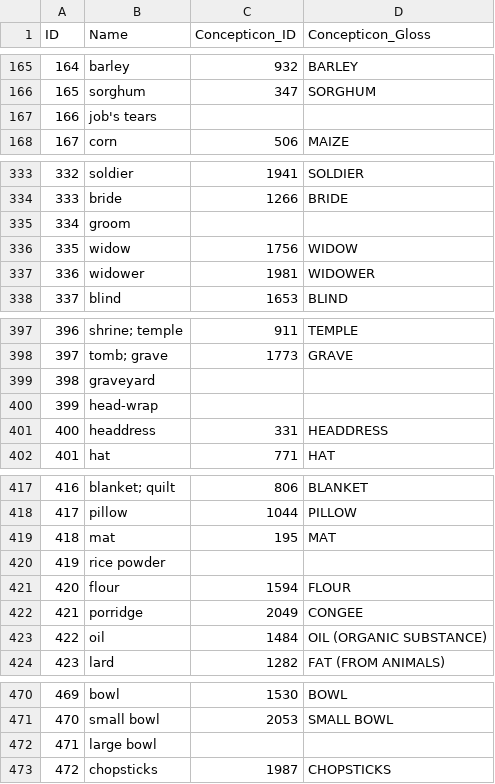
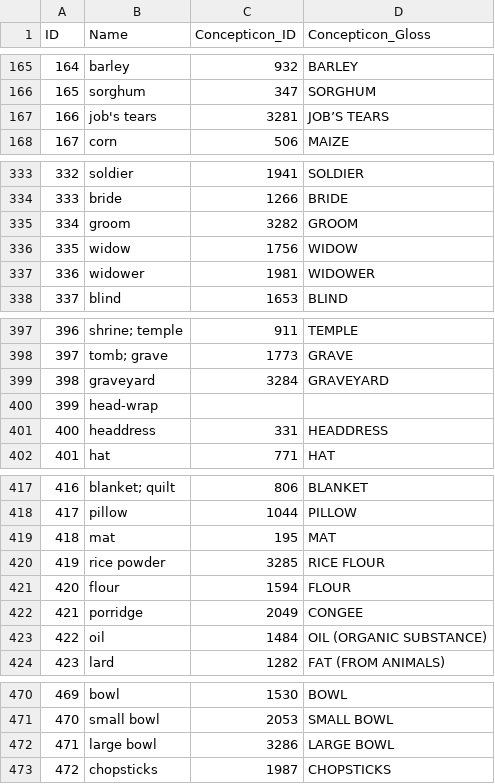
Before and after one commit to lexibank/yanglalo, a CSV file: cldf/parameters.csv, drawn as a sheet; only a part is shown, gaps mark what is left out; the diff covers the shown part only.

Commit message:
Fixing concepticon mappings.

```diff
--- a/cldf/parameters.csv
+++ b/cldf/parameters.csv
@@ -166,3 +166,3 @@ ID,Name,Concepticon_ID,Concepticon_Gloss
 165,sorghum,347,SORGHUM
-166,job's tears,,
+166,job's tears,3281,JOB’S TEARS
 167,corn,506,MAIZE
@@ -334,3 +334,3 @@ ID,Name,Concepticon_ID,Concepticon_Gloss
 333,bride,1266,BRIDE
-334,groom,,
+334,groom,3282,GROOM
 335,widow,1756,WIDOW
@@ -398,3 +398,3 @@ ID,Name,Concepticon_ID,Concepticon_Gloss
 397,tomb; grave,1773,GRAVE
-398,graveyard,,
+398,graveyard,3284,GRAVEYARD
 399,head-wrap,,
@@ -419,3 +419,3 @@ ID,Name,Concepticon_ID,Concepticon_Gloss
 418,mat,195,MAT
-419,rice powder,,
+419,rice powder,3285,RICE FLOUR
 420,flour,1594,FLOUR
@@ -471,3 +471,3 @@ ID,Name,Concepticon_ID,Concepticon_Gloss
 470,small bowl,2053,SMALL BOWL
-471,large bowl,,
+471,large bowl,3286,LARGE BOWL
 472,chopsticks,1987,CHOPSTICKS
```
Also changed, not shown: 20 edited cells elsewhere in this file, 2 other files.
